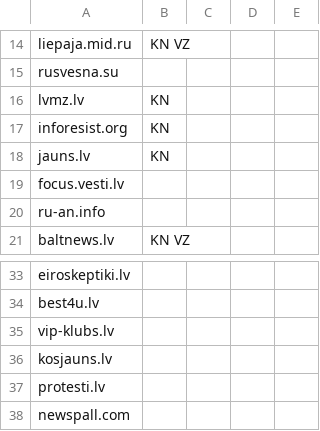
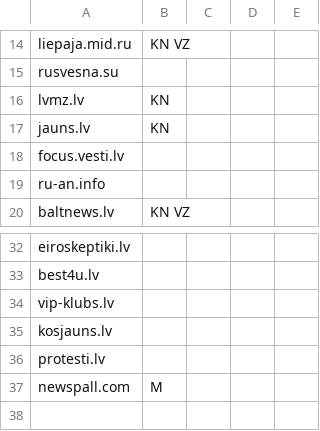
Before and after one commit to EVieniba/Saraksti, a CSV file: sites.csv, drawn as a sheet; only a part is shown, gaps mark what is left out.

Commit message:
Update sites.csv

```diff
--- a/sites.csv
+++ b/sites.csv
@@ -16,3 +16,2 @@ rusvesna.su,,,,
 lvmz.lv,KN,,,
-inforesist.org,KN,,,
 jauns.lv,KN,,,
@@ -37,2 +36,2 @@ kosjauns.lv,,,,
 protesti.lv,,,,
-newspall.com,,,,
+newspall.com,M,,,
```
